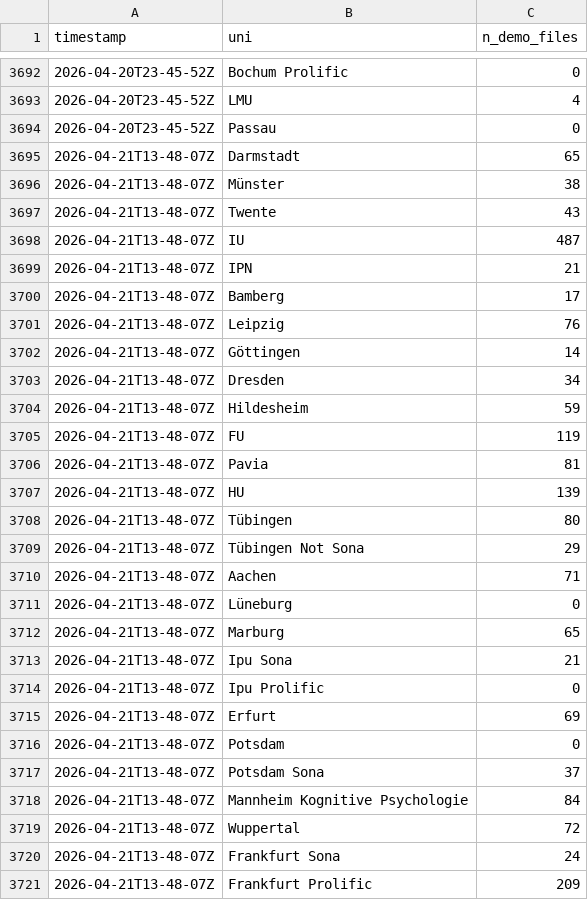
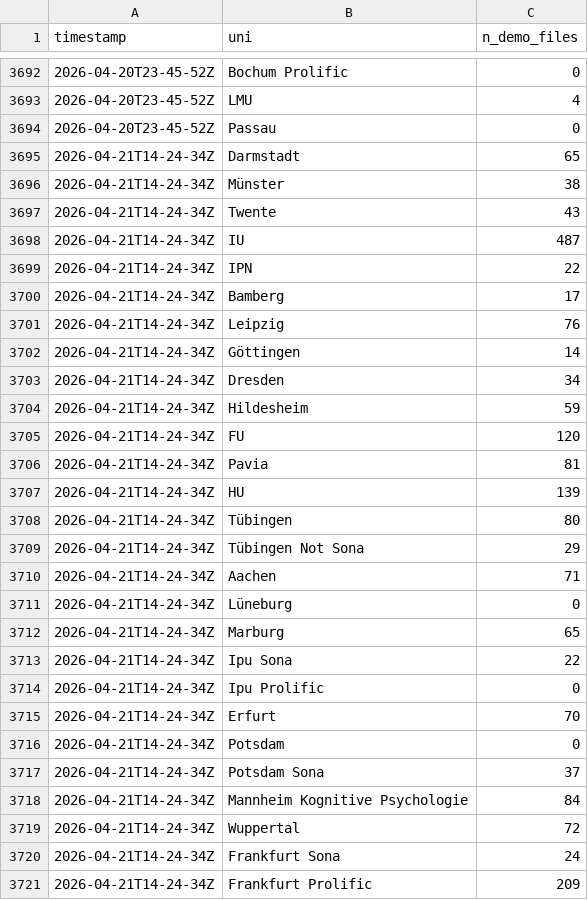
Before and after one commit to schiekiera/German_Lexicon_Multilab_Monitoring, a CSV file: demo_counts_history.csv, drawn as a sheet; only a part is shown, gaps mark what is left out; the diff covers the shown part only.

```diff
--- a/demo_counts_history.csv
+++ b/demo_counts_history.csv
@@ -3694,28 +3694,28 @@ timestamp,uni,n_demo_files
 2026-04-20T23-45-52Z,Passau,0
-2026-04-21T13-48-07Z,Darmstadt,65
-2026-04-21T13-48-07Z,Münster,38
-2026-04-21T13-48-07Z,Twente,43
-2026-04-21T13-48-07Z,IU,487
-2026-04-21T13-48-07Z,IPN,21
-2026-04-21T13-48-07Z,Bamberg,17
-2026-04-21T13-48-07Z,Leipzig,76
-2026-04-21T13-48-07Z,Göttingen,14
-2026-04-21T13-48-07Z,Dresden,34
-2026-04-21T13-48-07Z,Hildesheim,59
-2026-04-21T13-48-07Z,FU,119
-2026-04-21T13-48-07Z,Pavia,81
-2026-04-21T13-48-07Z,HU,139
-2026-04-21T13-48-07Z,Tübingen,80
-2026-04-21T13-48-07Z,Tübingen Not Sona,29
-2026-04-21T13-48-07Z,Aachen,71
-2026-04-21T13-48-07Z,Lüneburg,0
-2026-04-21T13-48-07Z,Marburg,65
-2026-04-21T13-48-07Z,Ipu Sona,21
-2026-04-21T13-48-07Z,Ipu Prolific,0
-2026-04-21T13-48-07Z,Erfurt,69
-2026-04-21T13-48-07Z,Potsdam,0
-2026-04-21T13-48-07Z,Potsdam Sona,37
-2026-04-21T13-48-07Z,Mannheim Kognitive Psychologie,84
-2026-04-21T13-48-07Z,Wuppertal,72
-2026-04-21T13-48-07Z,Frankfurt Sona,24
-2026-04-21T13-48-07Z,Frankfurt Prolific,209
+2026-04-21T14-24-34Z,Darmstadt,65
+2026-04-21T14-24-34Z,Münster,38
+2026-04-21T14-24-34Z,Twente,43
+2026-04-21T14-24-34Z,IU,487
+2026-04-21T14-24-34Z,IPN,22
+2026-04-21T14-24-34Z,Bamberg,17
+2026-04-21T14-24-34Z,Leipzig,76
+2026-04-21T14-24-34Z,Göttingen,14
+2026-04-21T14-24-34Z,Dresden,34
+2026-04-21T14-24-34Z,Hildesheim,59
+2026-04-21T14-24-34Z,FU,120
+2026-04-21T14-24-34Z,Pavia,81
+2026-04-21T14-24-34Z,HU,139
+2026-04-21T14-24-34Z,Tübingen,80
+2026-04-21T14-24-34Z,Tübingen Not Sona,29
+2026-04-21T14-24-34Z,Aachen,71
+2026-04-21T14-24-34Z,Lüneburg,0
+2026-04-21T14-24-34Z,Marburg,65
+2026-04-21T14-24-34Z,Ipu Sona,22
+2026-04-21T14-24-34Z,Ipu Prolific,0
+2026-04-21T14-24-34Z,Erfurt,70
+2026-04-21T14-24-34Z,Potsdam,0
+2026-04-21T14-24-34Z,Potsdam Sona,37
+2026-04-21T14-24-34Z,Mannheim Kognitive Psychologie,84
+2026-04-21T14-24-34Z,Wuppertal,72
+2026-04-21T14-24-34Z,Frankfurt Sona,24
+2026-04-21T14-24-34Z,Frankfurt Prolific,209
```
Also changed, not shown: 12 edited cells elsewhere in this file, demo_counts_latest.csv, 5 other files.
